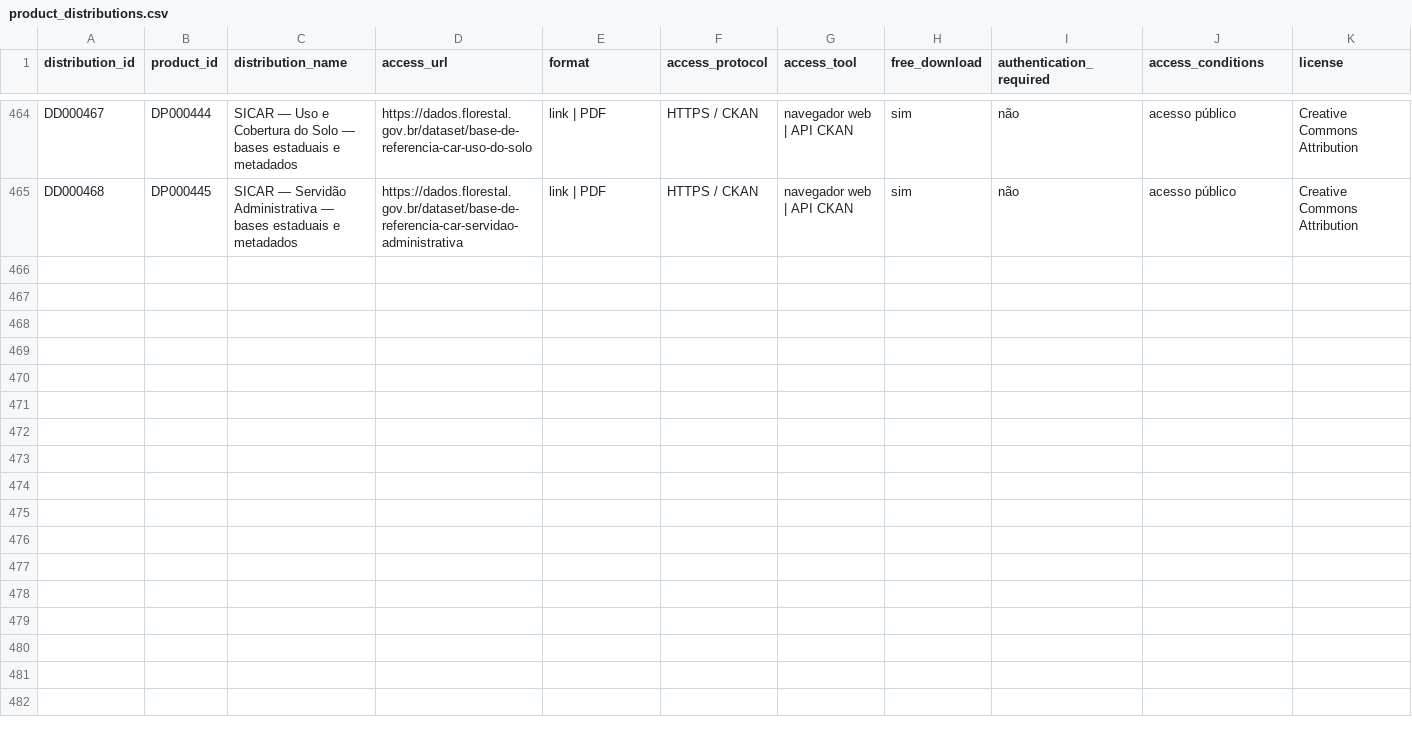
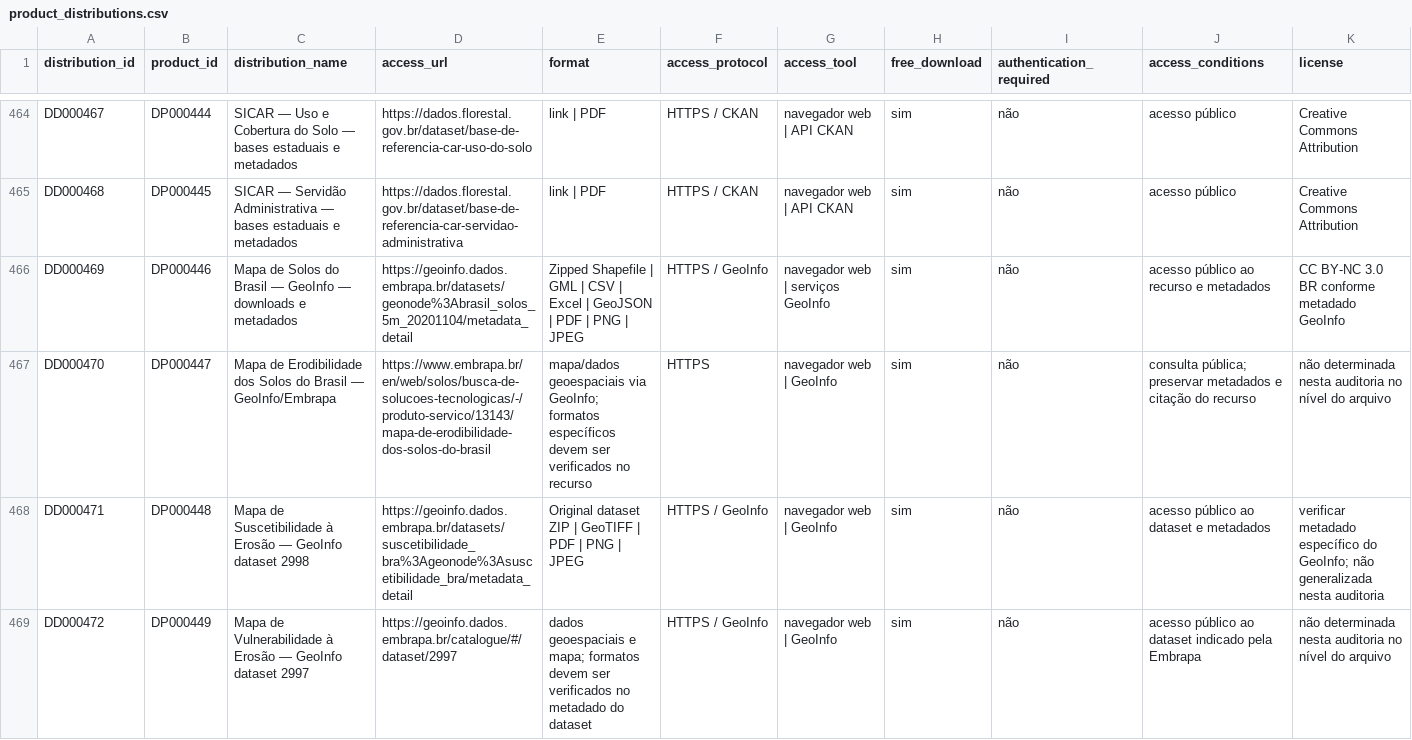
Before and after one commit to Ian-loc/vitrineciencia, a CSV file: data/product_distributions.csv, drawn as a sheet; only a part is shown, gaps mark what is left out; rows hold the shown columns only; the diff covers the shown part only; the diff names each change by its address in the sheet, - before the commit and + after, or states it on an @@ line.

```diff
--- a/data/product_distributions.csv
+++ b/data/product_distributions.csv
+row 466: DD000469 | DP000446 | Mapa de Solos do Brasil — GeoInfo — downloads e metadados | https://geoinfo.dados.embrapa.br/datasets/geonode%3Abrasil_solos_5m_20201104/metadata_detail | Zipped Shapefile | GML | CSV | Excel | GeoJSON | PDF | PNG | JPEG | HTTPS / GeoInfo | navegador web | serviços GeoInfo | sim | não | acesso público ao recurso e metadados | CC BY-NC 3.0 BR conforme metadado GeoInfo
+row 467: DD000470 | DP000447 | Mapa de Erodibilidade dos Solos do Brasil — GeoInfo/Embrapa | https://www.embrapa.br/en/web/solos/busca-de-solucoes-tecnologicas/-/produto-servico/13143/mapa-de-erodibilidade-dos-solos-do-brasil | mapa/dados geoespaciais via GeoInfo; formatos específicos devem ser verificados no recurso | HTTPS | navegador web | GeoInfo | sim | não | consulta pública; preservar metadados e citação do recurso | não determinada nesta auditoria no nível do arquivo
+row 468: DD000471 | DP000448 | Mapa de Suscetibilidade à Erosão — GeoInfo dataset 2998 | https://geoinfo.dados.embrapa.br/datasets/suscetibilidade_bra%3Ageonode%3Asuscetibilidade_bra/metadata_detail | Original dataset ZIP | GeoTIFF | PDF | PNG | JPEG | HTTPS / GeoInfo | navegador web | GeoInfo | sim | não | acesso público ao dataset e metadados | verificar metadado específico do GeoInfo; não generalizada nesta auditoria
+row 469: DD000472 | DP000449 | Mapa de Vulnerabilidade à Erosão — GeoInfo dataset 2997 | https://geoinfo.dados.embrapa.br/catalogue/#/dataset/2997 | dados geoespaciais e mapa; formatos devem ser verificados no metadado do dataset | HTTPS / GeoInfo | navegador web | GeoInfo | sim | não | acesso público ao dataset indicado pela Embrapa | não determinada nesta auditoria no nível do arquivo
```
Also changed, not shown: 4 added rows elsewhere in this file, data/data_resources.csv, 6 other files.
